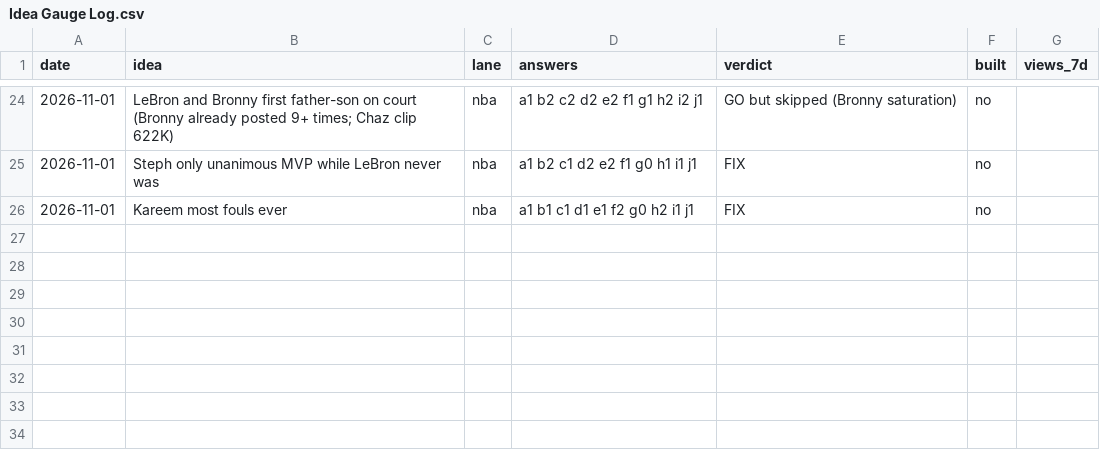
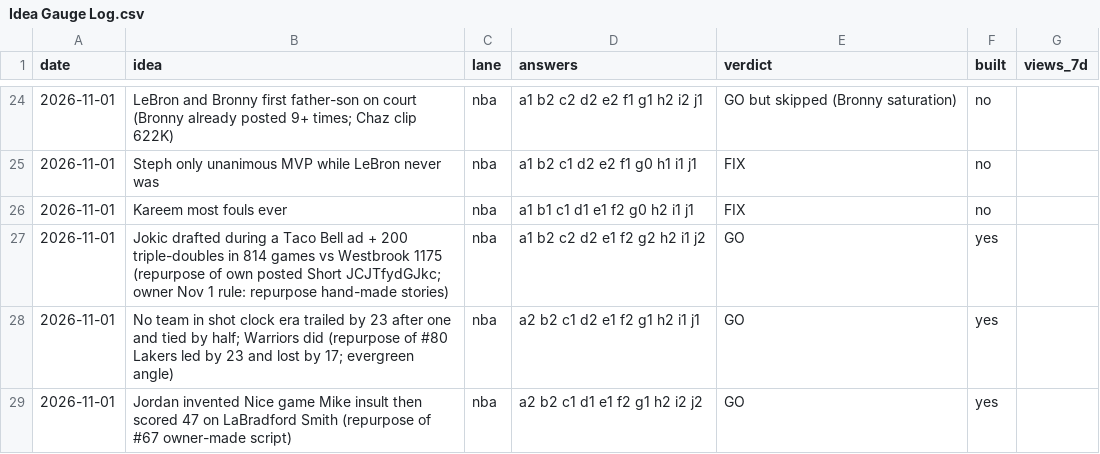
Before and after one commit to shsdhd99-netizen/metasports-shorts, a CSV file: Research Notes/Idea Gauge Log.csv, drawn as a sheet; only a part is shown, gaps mark what is left out.

```diff
--- a/Research Notes/Idea Gauge Log.csv
+++ b/Research Notes/Idea Gauge Log.csv
@@ -26 +26,4 @@ date,idea,lane,answers,verdict,built,views_7d
 2026-11-01,Kareem most fouls ever,nba,a1 b1 c1 d1 e1 f2 g0 h2 i1 j1,FIX,no,
+2026-11-01,Jokic drafted during a Taco Bell ad + 200 triple-doubles in 814 games vs Westbrook 1175 (repurpose of own posted Short JCJTfydGJkc; owner Nov 1 rule: repurpose hand-made stories),nba,a1 b2 c2 d2 e1 f2 g2 h2 i1 j2,GO,yes,
+2026-11-01,No team in shot clock era trailed by 23 after one and tied by half; Warriors did (repurpose of #80 Lakers led by 23 and lost by 17; evergreen angle),nba,a2 b2 c1 d2 e1 f2 g1 h2 i1 j1,GO,yes,
+2026-11-01,Jordan invented Nice game Mike insult then scored 47 on LaBradford Smith (repurpose of #67 owner-made script),nba,a2 b2 c1 d1 e1 f2 g1 h2 i2 j2,GO,yes,
```
Also changed, not shown: 13 other files.
